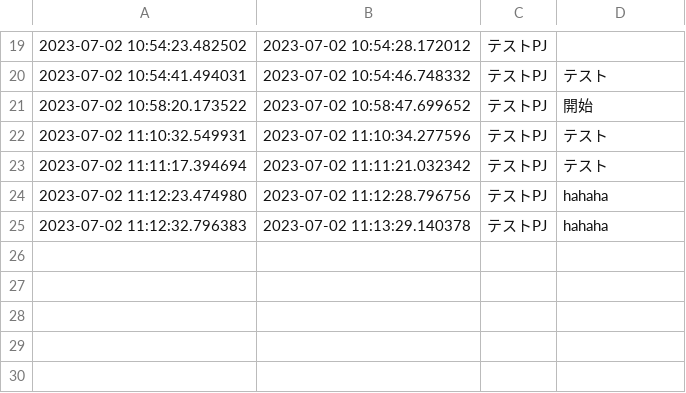
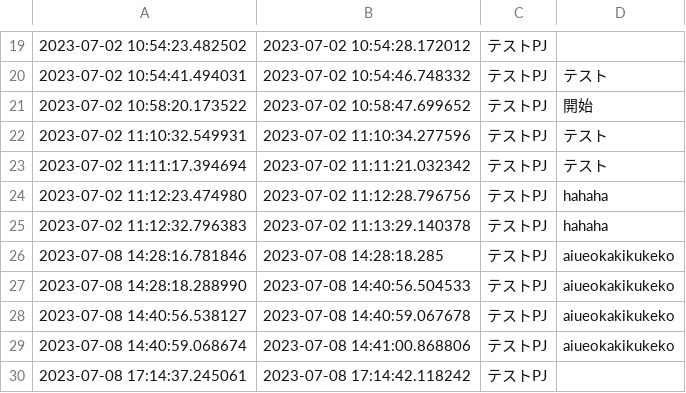
Before and after one commit to salvia168/time-recorder, a CSV file: Db.csv, drawn as a sheet; only a part is shown, gaps mark what is left out; the diff names each change by its address in the sheet, - before the commit and + after, or states it on an @@ line.

```diff
--- a/Db.csv
+++ b/Db.csv
+row 26: 2023-07-08 14:28:16.781846 | 2023-07-08 14:28:18.285 | テストPJ | aiueokakikukeko
+row 27: 2023-07-08 14:28:18.288990 | 2023-07-08 14:40:56.504533 | テストPJ | aiueokakikukeko
+row 28: 2023-07-08 14:40:56.538127 | 2023-07-08 14:40:59.067678 | テストPJ | aiueokakikukeko
+row 29: 2023-07-08 14:40:59.068674 | 2023-07-08 14:41:00.868806 | テストPJ | aiueokakikukeko
+row 30: 2023-07-08 17:14:37.245061 | 2023-07-08 17:14:42.118242 | テストPJ
```
Also changed, not shown: 1 other file.
